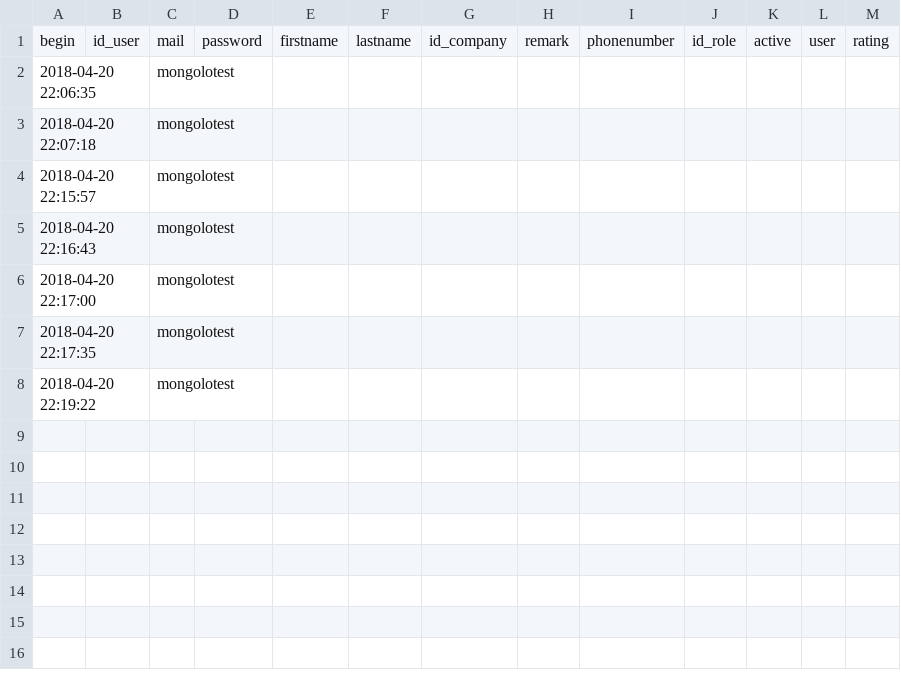
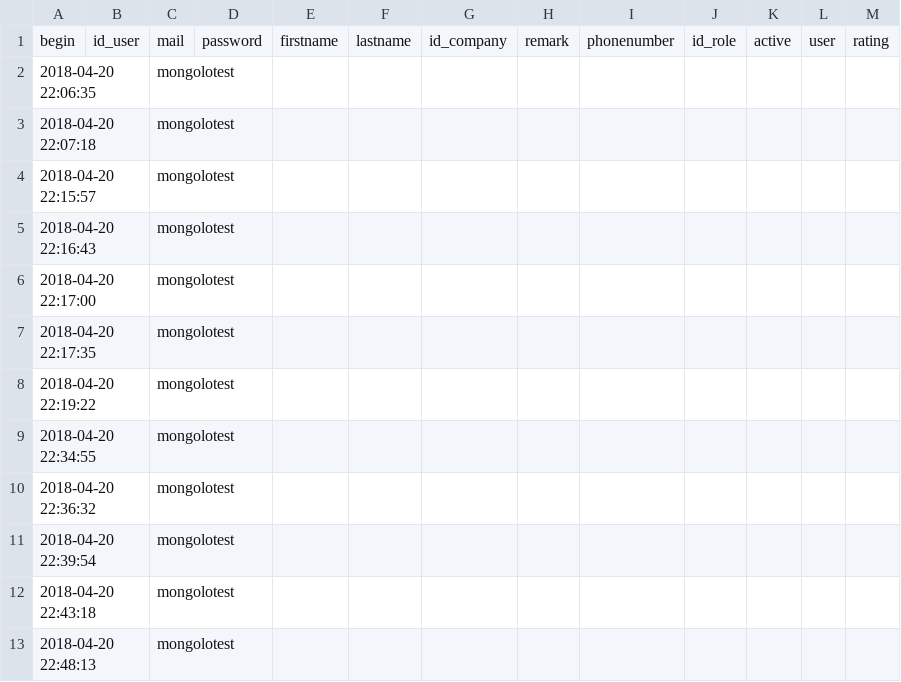
Before and after one commit to FrancoMaxime/CompanyOn, a CSV file: csv/users.csv, drawn as a sheet; the diff names each change by its address in the sheet, - before the commit and + after, or states it on an @@ line.

```diff
--- a/csv/users.csv
+++ b/csv/users.csv
+row 9: 2018-04-20 22:34:55 |  | mongolotest
+row 10: 2018-04-20 22:36:32 |  | mongolotest
+row 11: 2018-04-20 22:39:54 |  | mongolotest
+row 12: 2018-04-20 22:43:18 |  | mongolotest
+row 13: 2018-04-20 22:48:13 |  | mongolotest
```
Also changed, not shown: 13 other files.
